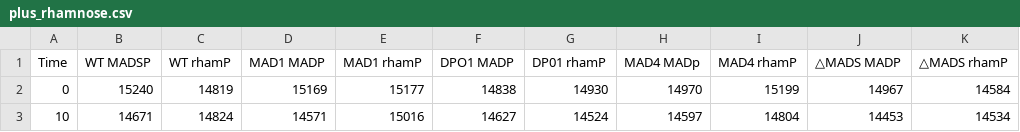
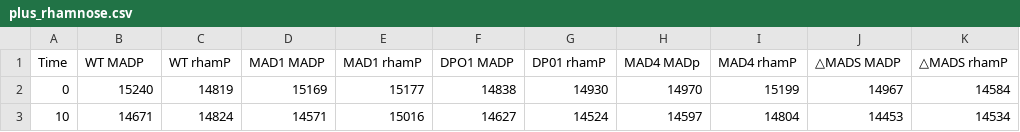
Before and after one commit to JasTC2000/individualproject_dir, a CSV file: plus_rhamnose.csv, drawn as a sheet; only a part is shown; the diff names each change by its address in the sheet, - before the commit and + after, or states it on an @@ line.

```diff
--- a/plus_rhamnose.csv
+++ b/plus_rhamnose.csv
-B1: WT MADSP
+B1: WT MADP
```
Also changed, not shown: 2 other files.
